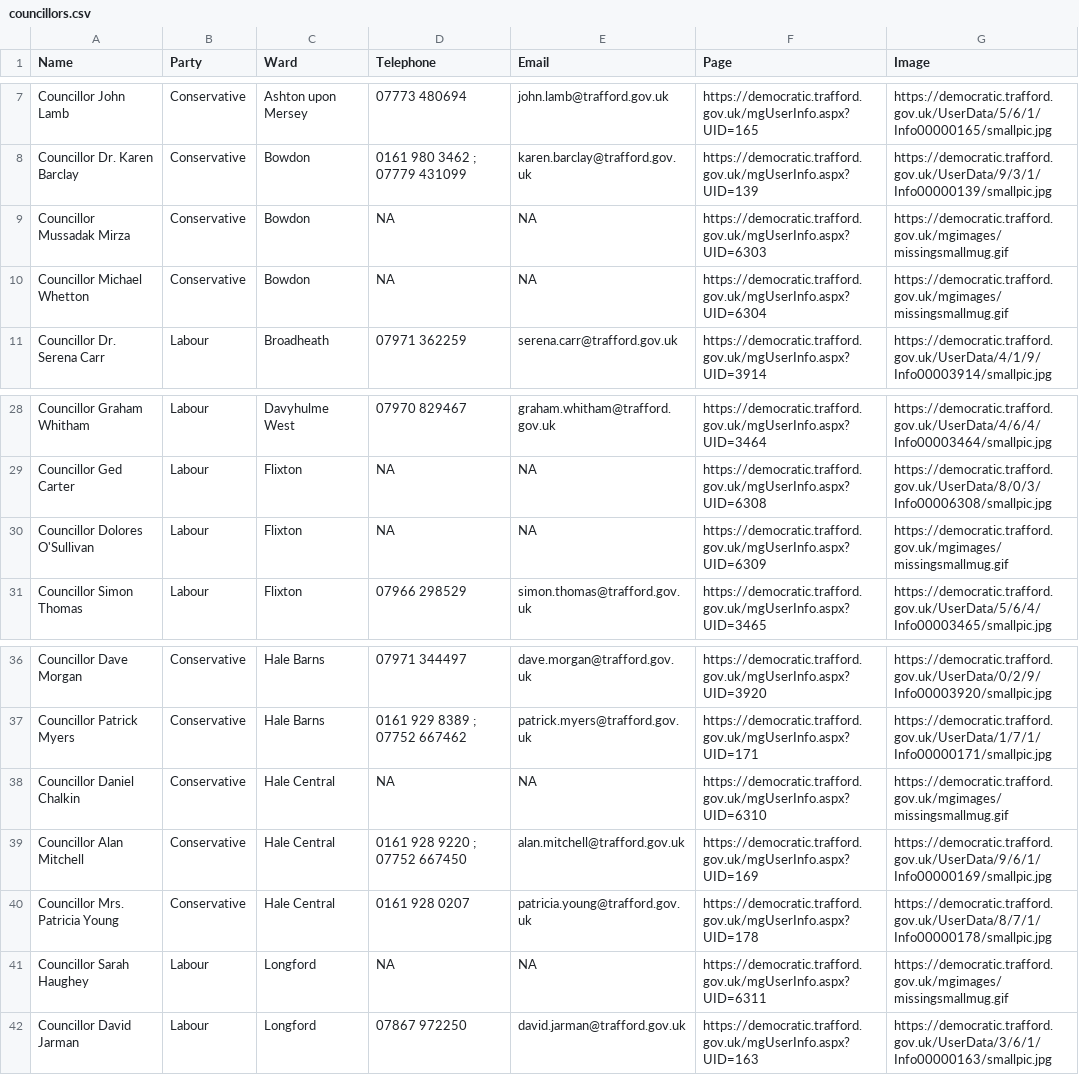
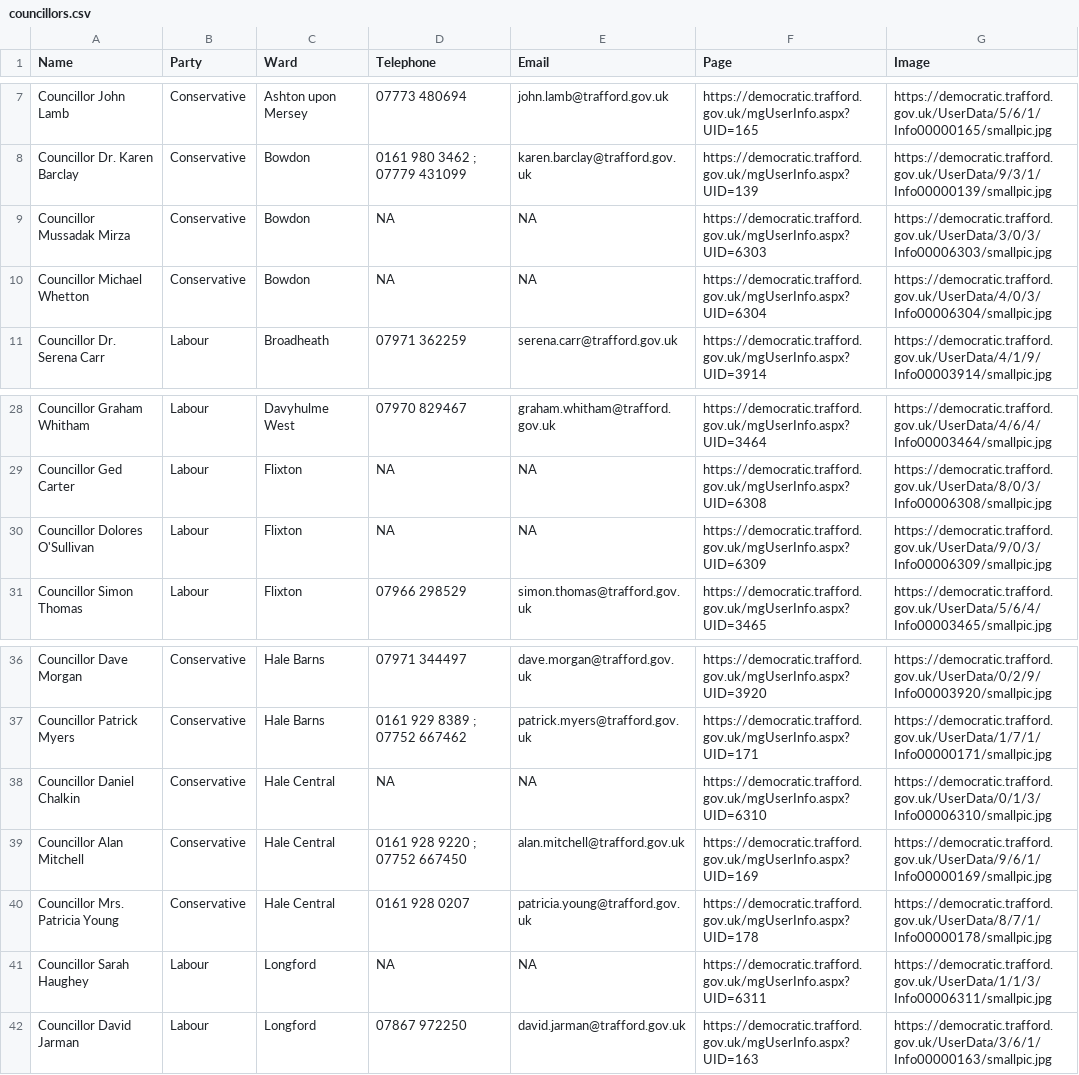
Before and after one commit to traffordDataLab/councillors, a CSV file: councillors.csv, drawn as a sheet; only a part is shown, gaps mark what is left out.

Commit message:
Updated with some of the missing councillor photos.

```diff
--- a/councillors.csv
+++ b/councillors.csv
@@ -8,4 +8,4 @@ Councillor John Lamb,Conservative,Ashton upon Mersey,07773 480694,john.lamb@traf
 Councillor Dr. Karen Barclay,Conservative,Bowdon,0161 980 3462 ; 07779 431099,karen.barclay@trafford.gov.uk,https://democratic.trafford.gov.uk/mgUserInfo.aspx?UID=139,https://democratic.trafford.gov.uk/UserData/9/3/1/Info00000139/smallpic.jpg
-Councillor Mussadak Mirza,Conservative,Bowdon,NA,NA,https://democratic.trafford.gov.uk/mgUserInfo.aspx?UID=6303,https://democratic.trafford.gov.uk/mgimages/missingsmallmug.gif
-Councillor Michael Whetton,Conservative,Bowdon,NA,NA,https://democratic.trafford.gov.uk/mgUserInfo.aspx?UID=6304,https://democratic.trafford.gov.uk/mgimages/missingsmallmug.gif
+Councillor Mussadak Mirza,Conservative,Bowdon,NA,NA,https://democratic.trafford.gov.uk/mgUserInfo.aspx?UID=6303,https://democratic.trafford.gov.uk/UserData/3/0/3/Info00006303/smallpic.jpg
+Councillor Michael Whetton,Conservative,Bowdon,NA,NA,https://democratic.trafford.gov.uk/mgUserInfo.aspx?UID=6304,https://democratic.trafford.gov.uk/UserData/4/0/3/Info00006304/smallpic.jpg
 Councillor Dr. Serena Carr,Labour,Broadheath,07971 362259,serena.carr@trafford.gov.uk,https://democratic.trafford.gov.uk/mgUserInfo.aspx?UID=3914,https://democratic.trafford.gov.uk/UserData/4/1/9/Info00003914/smallpic.jpg
@@ -29,3 +29,3 @@ Councillor Graham Whitham,Labour,Davyhulme West,07970 829467,graham.whitham@traf
 Councillor Ged Carter,Labour,Flixton,NA,NA,https://democratic.trafford.gov.uk/mgUserInfo.aspx?UID=6308,https://democratic.trafford.gov.uk/UserData/8/0/3/Info00006308/smallpic.jpg
-Councillor Dolores O'Sullivan,Labour,Flixton,NA,NA,https://democratic.trafford.gov.uk/mgUserInfo.aspx?UID=6309,https://democratic.trafford.gov.uk/mgimages/missingsmallmug.gif
+Councillor Dolores O'Sullivan,Labour,Flixton,NA,NA,https://democratic.trafford.gov.uk/mgUserInfo.aspx?UID=6309,https://democratic.trafford.gov.uk/UserData/9/0/3/Info00006309/smallpic.jpg
 Councillor Simon Thomas,Labour,Flixton,07966 298529,simon.thomas@trafford.gov.uk,https://democratic.trafford.gov.uk/mgUserInfo.aspx?UID=3465,https://democratic.trafford.gov.uk/UserData/5/6/4/Info00003465/smallpic.jpg
@@ -37,6 +37,6 @@ Councillor Dave Morgan,Conservative,Hale Barns,07971 344497,dave.morgan@trafford
 Councillor Patrick Myers,Conservative,Hale Barns,0161 929 8389 ; 07752 667462,patrick.myers@trafford.gov.uk,https://democratic.trafford.gov.uk/mgUserInfo.aspx?UID=171,https://democratic.trafford.gov.uk/UserData/1/7/1/Info00000171/smallpic.jpg
-Councillor Daniel Chalkin,Conservative,Hale Central,NA,NA,https://democratic.trafford.gov.uk/mgUserInfo.aspx?UID=6310,https://democratic.trafford.gov.uk/mgimages/missingsmallmug.gif
+Councillor Daniel Chalkin,Conservative,Hale Central,NA,NA,https://democratic.trafford.gov.uk/mgUserInfo.aspx?UID=6310,https://democratic.trafford.gov.uk/UserData/0/1/3/Info00006310/smallpic.jpg
 Councillor Alan Mitchell,Conservative,Hale Central,0161 928 9220 ; 07752 667450,alan.mitchell@trafford.gov.uk,https://democratic.trafford.gov.uk/mgUserInfo.aspx?UID=169,https://democratic.trafford.gov.uk/UserData/9/6/1/Info00000169/smallpic.jpg
 Councillor Mrs. Patricia Young,Conservative,Hale Central,0161 928 0207,patricia.young@trafford.gov.uk,https://democratic.trafford.gov.uk/mgUserInfo.aspx?UID=178,https://democratic.trafford.gov.uk/UserData/8/7/1/Info00000178/smallpic.jpg
-Councillor Sarah Haughey,Labour,Longford,NA,NA,https://democratic.trafford.gov.uk/mgUserInfo.aspx?UID=6311,https://democratic.trafford.gov.uk/mgimages/missingsmallmug.gif
+Councillor Sarah Haughey,Labour,Longford,NA,NA,https://democratic.trafford.gov.uk/mgUserInfo.aspx?UID=6311,https://democratic.trafford.gov.uk/UserData/1/1/3/Info00006311/smallpic.jpg
 Councillor David Jarman,Labour,Longford,07867 972250,david.jarman@trafford.gov.uk,https://democratic.trafford.gov.uk/mgUserInfo.aspx?UID=163,https://democratic.trafford.gov.uk/UserData/3/6/1/Info00000163/smallpic.jpg
```
Also changed, not shown: 1 other file.
